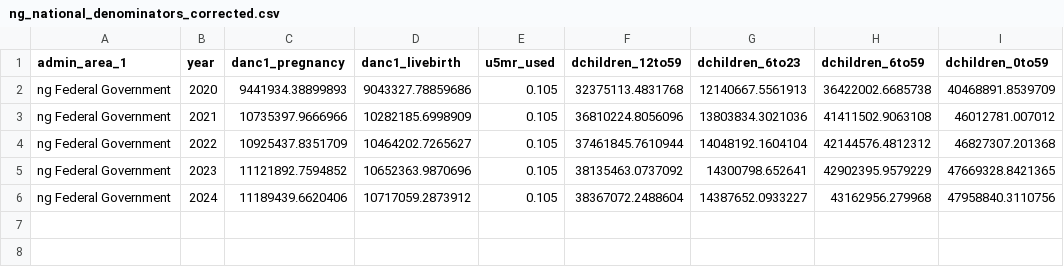
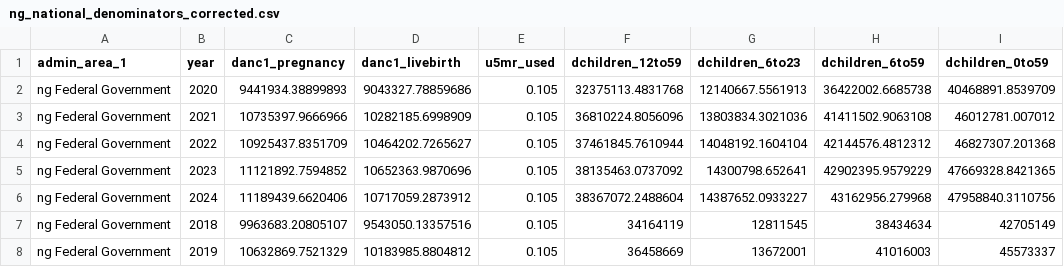
Before and after one commit to FASTR-Analytics/modules, a CSV file: ng_national_denominators_corrected.csv, drawn as a sheet; the diff names each change by its address in the sheet, - before the commit and + after, or states it on an @@ line.

Commit message:
computed and added denominators for 2018 and 2019

```diff
--- a/ng_national_denominators_corrected.csv
+++ b/ng_national_denominators_corrected.csv
+row 7: ng Federal Government | 2018 | 9963683.20805107 | 9543050.13357516 | 0.105 | 34164119 | 12811545 | 38434634 | 42705149
+row 8: ng Federal Government | 2019 | 10632869.7521329 | 10183985.8804812 | 0.105 | 36458669 | 13672001 | 41016003 | 45573337
```
Also changed, not shown: 1 other file.
